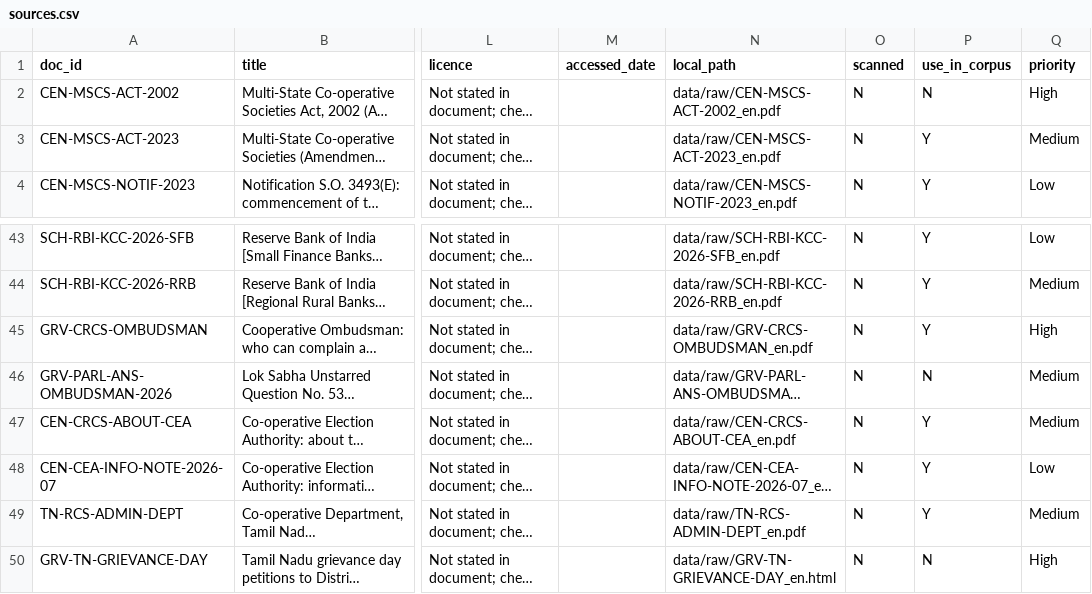
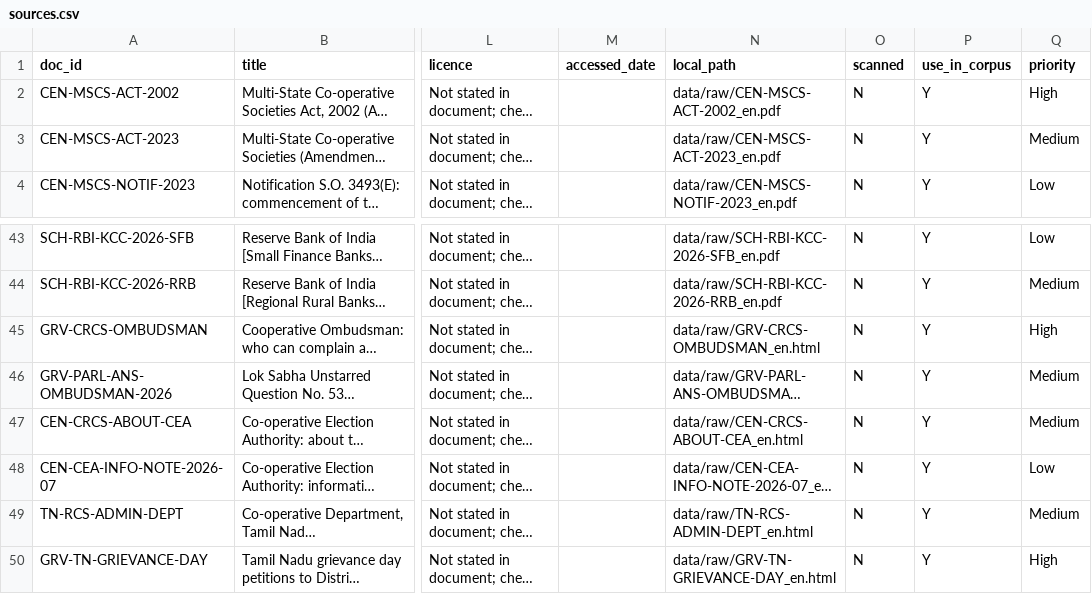
Before and after one commit to UtkarshAditya/Sahkar-Saathi, a CSV file: data/sources.csv, drawn as a sheet; only a part is shown, gaps mark what is left out; long unchanged cells end in …; the diff covers the shown part only; the diff names each change by its address in the sheet, - before the commit and + after, or states it on an @@ line.

Commit message:
Refactor expand_corpus.py for improved clarity and functionality
- Updated script documentation to clarify usage and options.
- Enhanced logic for handling PDF inspections and sources.csv updates.
- Introduced new flags: --write and --demote-missing for more control over updates.
- Improved reporting of document ingestion results and errors.
- Streamlined the process of checking and updating local paths for PDFs.
- Removed unnecessary platform-specific encoding adjustments for Windows.
- Consolidated command execution for Docker to simplify the ingestion process.

```diff
--- a/data/sources.csv
+++ b/data/sources.csv
-P2 (use_in_corpus): N
+P2 (use_in_corpus): Y
-N45 (local_path): data/raw/GRV-CRCS-OMBUDSMAN_en.pdf
+N45 (local_path): data/raw/GRV-CRCS-OMBUDSMAN_en.html
-P46 (use_in_corpus): N
+P46 (use_in_corpus): Y
-N47 (local_path): data/raw/CEN-CRCS-ABOUT-CEA_en.pdf
+N47 (local_path): data/raw/CEN-CRCS-ABOUT-CEA_en.html
-N49 (local_path): data/raw/TN-RCS-ADMIN-DEPT_en.pdf
+N49 (local_path): data/raw/TN-RCS-ADMIN-DEPT_en.html
-P50 (use_in_corpus): N
+P50 (use_in_corpus): Y
```
Also changed, not shown: 14 edited cells elsewhere in this file, 4 other files.
